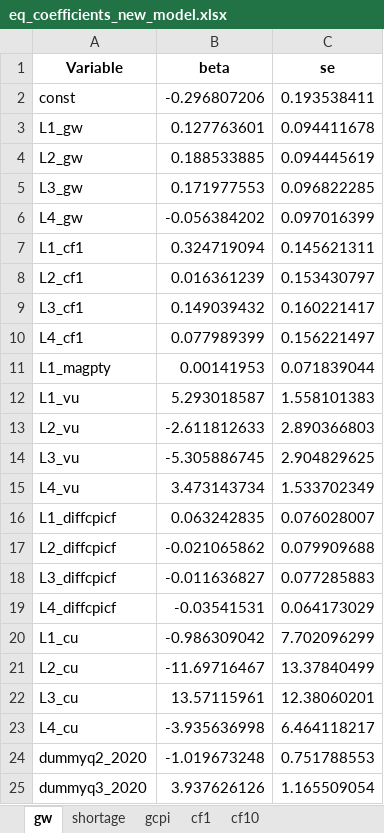
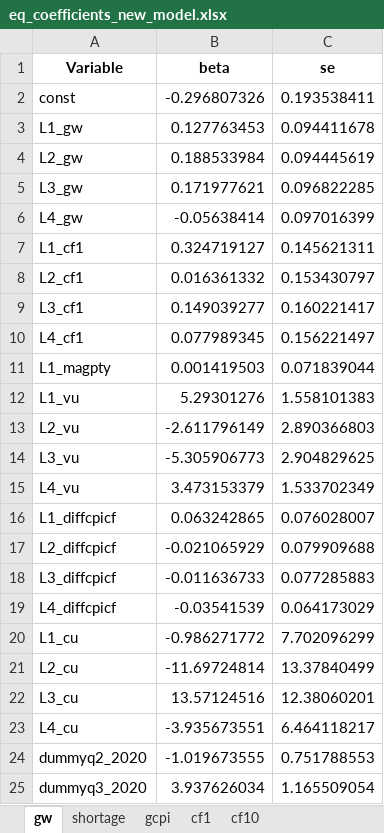
Before and after one commit to johnathansun/ec1499, an Excel workbook: Replication Package/Code and Data/(2) Regressions/Output Data Python (New Model)/eq_coefficients_new_model.xlsx, sheet gw, drawn as a sheet; values as stored, in another font and other column widths than the file's, no borders; the diff names each change by its address in the sheet, - before the commit and + after, or states it on an @@ line.

```diff
--- a/Replication Package/Code and Data/(2) Regressions/Output Data Python (New Model)/eq_coefficients_new_model.xlsx (sheet gw)
+++ b/Replication Package/Code and Data/(2) Regressions/Output Data Python (New Model)/eq_coefficients_new_model.xlsx (sheet gw)
-B2 (beta): -0.296807206
+B2 (beta): -0.296807326
-B3 (beta): 0.127763601
+B3 (beta): 0.127763453
-B4 (beta): 0.188533885
+B4 (beta): 0.188533984
-B5 (beta): 0.171977553
+B5 (beta): 0.171977621
-B6 (beta): -0.056384202
+B6 (beta): -0.05638414
-B7 (beta): 0.324719094
+B7 (beta): 0.324719127
-B8 (beta): 0.016361239
+B8 (beta): 0.016361332
-B9 (beta): 0.149039432
+B9 (beta): 0.149039277
-B10 (beta): 0.077989399
+B10 (beta): 0.077989345
-B11 (beta): 0.00141953
+B11 (beta): 0.001419503
-B12 (beta): 5.293018587
+B12 (beta): 5.29301276
-B13 (beta): -2.611812633
+B13 (beta): -2.611796149
-B14 (beta): -5.305886745
+B14 (beta): -5.305906773
-B15 (beta): 3.473143734
+B15 (beta): 3.473153379
-B16 (beta): 0.063242835
+B16 (beta): 0.063242865
-B17 (beta): -0.021065862
+B17 (beta): -0.021065929
-B18 (beta): -0.011636827
+B18 (beta): -0.011636733
-B19 (beta): -0.03541531
+B19 (beta): -0.03541539
-B20 (beta): -0.986309042
+B20 (beta): -0.986271772
-B21 (beta): -11.69716467
+B21 (beta): -11.69724814
-B22 (beta): 13.57115961
+B22 (beta): 13.57124516
-B23 (beta): -3.935636998
+B23 (beta): -3.935673551
-B24 (beta): -1.019673248
+B24 (beta): -1.019673555
-B25 (beta): 3.937626126
+B25 (beta): 3.937626034
```
Also changed, not shown: sheet shortage, Replication Package/Code and Data/(2) Regressions/Output Data Python (New Model Pre Covid)/eq_coefficients_new_model_pre_covid.xlsx, Replication Package/Code and Data/(2) Regressions/Output Data Python (New Model Pre Covid)/eq_simulations_data_new_model_pre_covid.xlsx, 7 other files.
